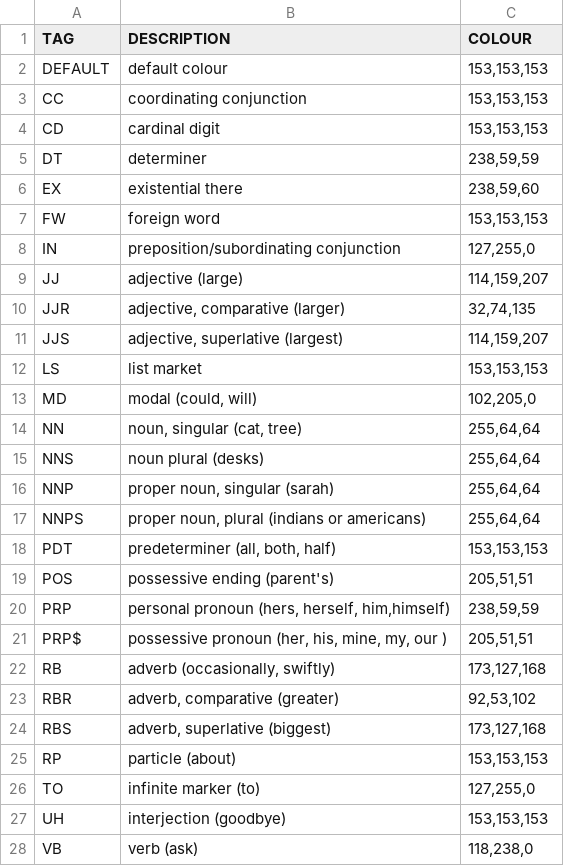
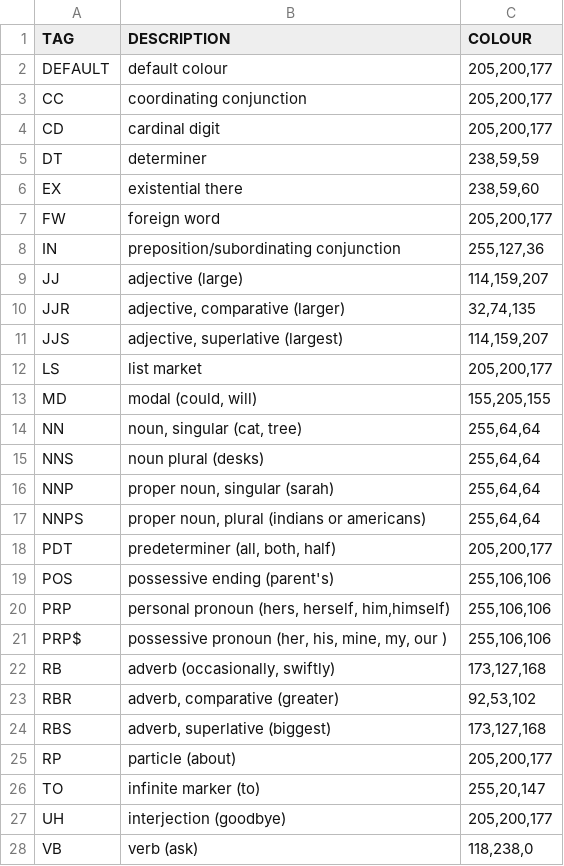
Before and after one commit to williamholland/screen-sentence, a CSV file: word_class.csv, drawn as a sheet; only a part is shown; the diff covers the shown part only.

Commit message:
Update colourscheme

```diff
--- a/word_class.csv
+++ b/word_class.csv
@@ -1,9 +1,9 @@
 TAG	DESCRIPTION	COLOUR
-DEFAULT	default colour	153,153,153
-CC	coordinating conjunction	153,153,153
-CD	cardinal digit	153,153,153
+DEFAULT	default colour	205,200,177
+CC	coordinating conjunction	205,200,177
+CD	cardinal digit	205,200,177
 DT	determiner	238,59,59
 EX	existential there	238,59,60
-FW	foreign word	153,153,153
-IN	preposition/subordinating conjunction	127,255,0
+FW	foreign word	205,200,177
+IN	preposition/subordinating conjunction	255,127,36
 JJ	adjective (large)	114,159,207
@@ -11,4 +11,4 @@ JJR	adjective, comparative (larger)	32,74,135
 JJS	adjective, superlative (largest)	114,159,207
-LS	list market	153,153,153
-MD	modal (could, will)	102,205,0
+LS	list market	205,200,177
+MD	modal (could, will)	155,205,155
 NN	noun, singular (cat, tree)	255,64,64
@@ -17,6 +17,6 @@ NNP	proper noun, singular (sarah)	255,64,64
 NNPS	proper noun, plural (indians or americans)	255,64,64
-PDT	predeterminer (all, both, half)	153,153,153
-POS	possessive ending (parent's)	205,51,51
-PRP	personal pronoun (hers, herself, him,himself)	238,59,59
-PRP$	possessive pronoun (her, his, mine, my, our )	205,51,51
+PDT	predeterminer (all, both, half)	205,200,177
+POS	possessive ending (parent's)	255,106,106
+PRP	personal pronoun (hers, herself, him,himself)	255,106,106
+PRP$	possessive pronoun (her, his, mine, my, our )	255,106,106
 RB	adverb (occasionally, swiftly)	173,127,168
@@ -24,5 +24,5 @@ RBR	adverb, comparative (greater)	92,53,102
 RBS	adverb, superlative (biggest)	173,127,168
-RP	particle (about)	153,153,153
-TO	infinite marker (to)	127,255,0
-UH	interjection (goodbye)	153,153,153
+RP	particle (about)	205,200,177
+TO	infinite marker (to)	255,20,147
+UH	interjection (goodbye)	205,200,177
 VB	verb (ask)	118,238,0
```
Also changed, not shown: 8 edited cells elsewhere in this file, 1 other file.
